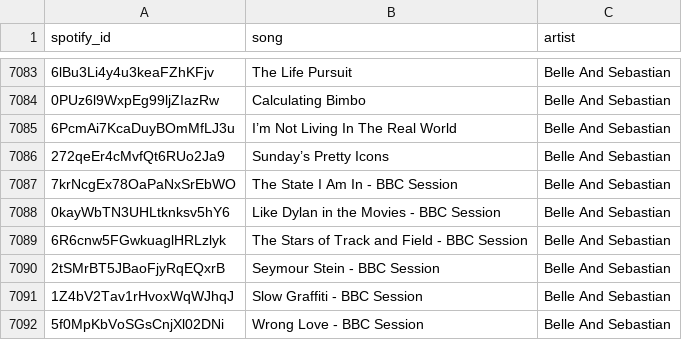
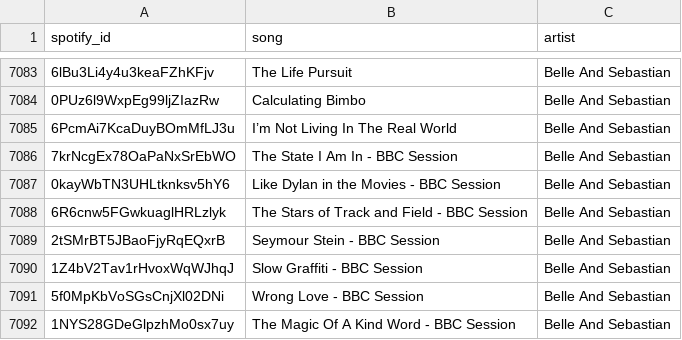
Before and after one commit to d1jun/ThematicMusicRecommender, a CSV file: src/themes/desire.csv, drawn as a sheet; only a part is shown, gaps mark what is left out; the shorter side is filled out with more unchanged rows; the diff names each change by its address in the sheet, - before the commit and + after, or states it on an @@ line.

Commit message:
remove song that's no longer supported by spotify

```diff
--- a/src/themes/desire.csv
+++ b/src/themes/desire.csv
-row 7086: 272qeEr4cMvfQt6RUo2Ja9 | Sunday’s Pretty Icons | Belle And Sebastian
```
